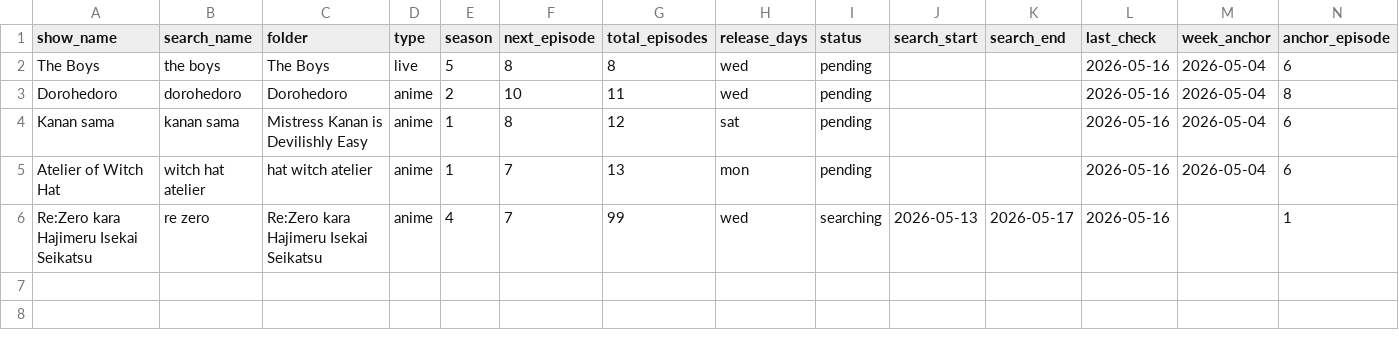
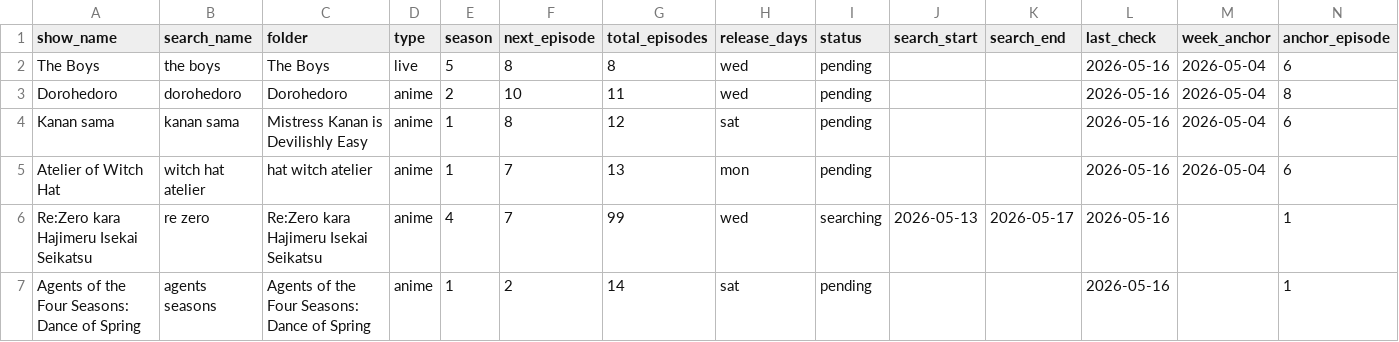
Before and after one commit to fernhw/yt-jellyfin, a CSV file: showSchedule.csv, drawn as a sheet; the diff names each change by its address in the sheet, - before the commit and + after, or states it on an @@ line.

```diff
--- a/showSchedule.csv
+++ b/showSchedule.csv
+row 7: Agents of the Four Seasons: Dance of Spring | agents seasons | Agents of the Four Seasons: Dance of Spring | anime | 1 | 2 | 14 | sat | pending |  |  | 2026-05-16 |  | 1
```
Also changed, not shown: 2 other files.
